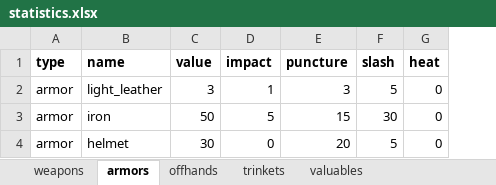
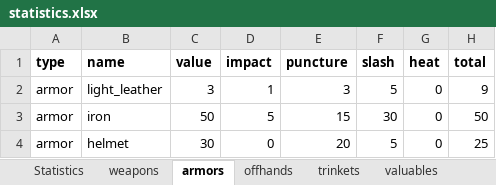
Before and after one commit to SeelenGeier/projects, an Excel workbook: rbdc/doc/data/statistics.xlsx, sheet armors, drawn as a sheet; values as stored, in another font and other column widths than the file's, no borders; the diff names each change by its address in the sheet, - before the commit and + after, or states it on an @@ line.

```diff
--- a/rbdc/doc/data/statistics.xlsx (sheet armors)
+++ b/rbdc/doc/data/statistics.xlsx (sheet armors)
+sheet tab: Statistics
+column H (total), rows 2-4: 9 | 50 | 25
```
Also changed, not shown: sheet valuables, sheet offhands, sheet trinkets, sheet weapons, 2 other files.
